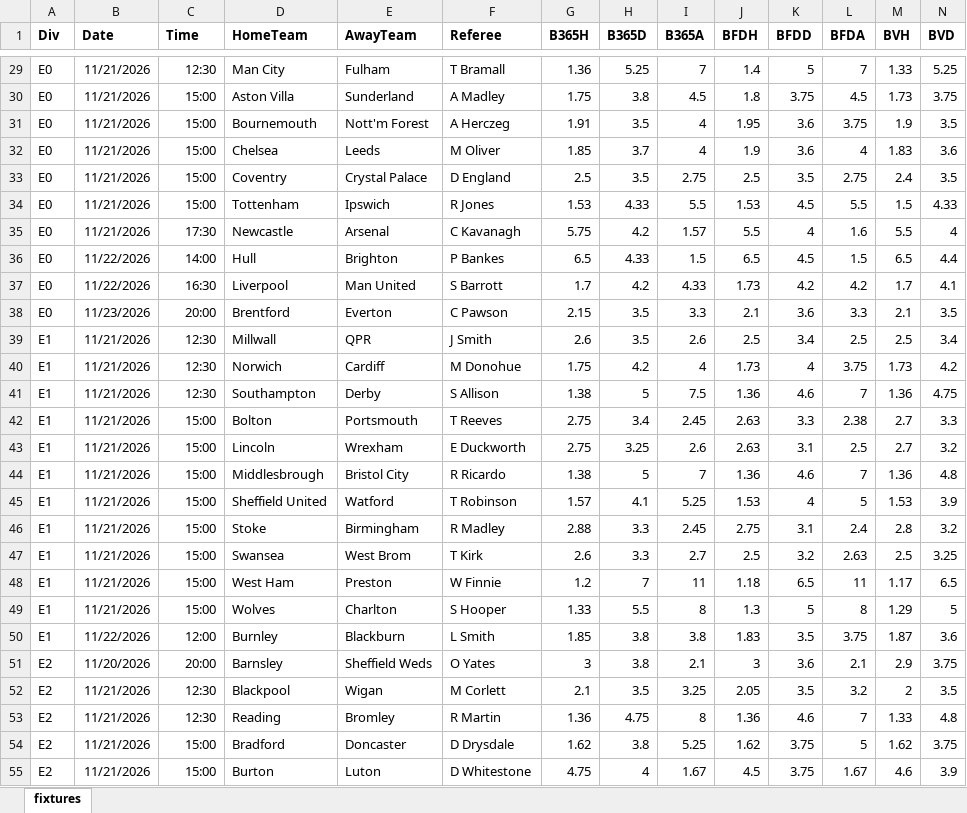
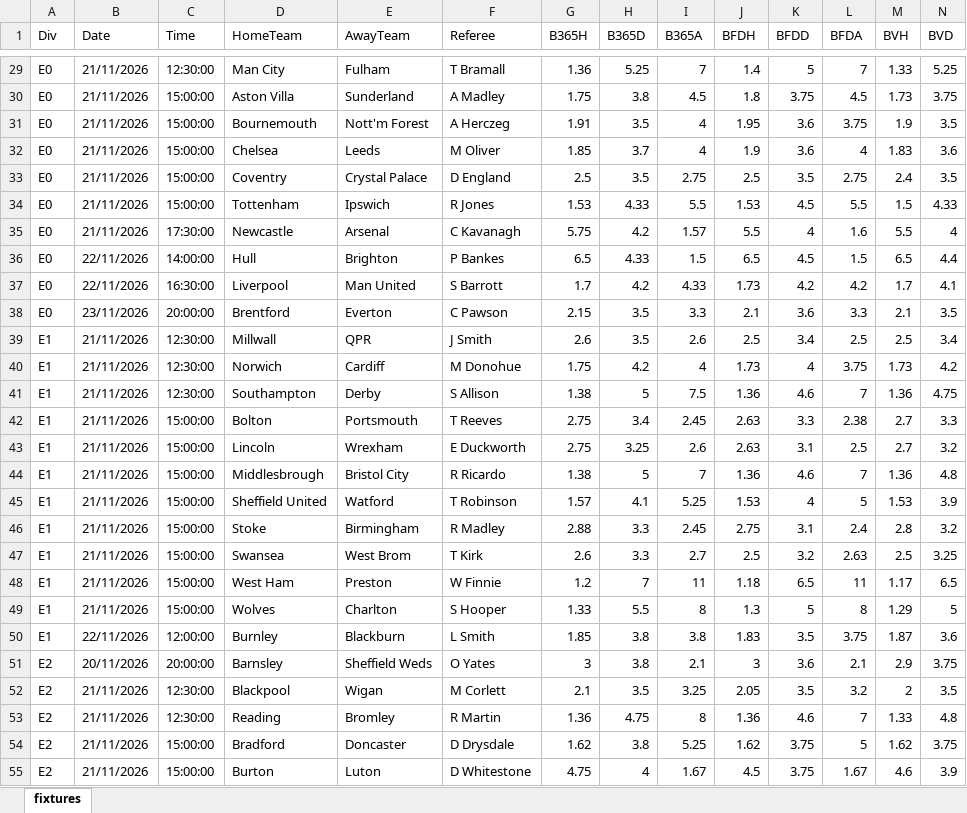
Before and after one commit to Gesss26/ComboGesss, an Excel workbook: data/fixtures.xlsx, sheet fixtures, drawn as a sheet; only a part is shown, gaps mark what is left out; values as stored, in another font and other column widths than the file's, no borders; the diff covers the shown part only; the diff names each change by its address in the sheet, - before the commit and + after, or states it on an @@ line.

```diff
--- a/data/fixtures.xlsx (sheet fixtures)
+++ b/data/fixtures.xlsx (sheet fixtures)
-A1:N1 bold: on
+A1:N1 bold: off
-B29:B35 (Date): 11/21/2026
+B29:B35 (Date): 21/11/2026
-C29 (Time): 12:30
+C29 (Time): 12:30:00
-C30:C34 (Time): 15:00
+C30:C34 (Time): 15:00:00
-C35 (Time): 17:30
+C35 (Time): 17:30:00
-B36:B37 (Date): 11/22/2026
+B36:B37 (Date): 22/11/2026
-C36 (Time): 14:00
+C36 (Time): 14:00:00
-C37 (Time): 16:30
+C37 (Time): 16:30:00
-B38 (Date): 11/23/2026
+B38 (Date): 23/11/2026
-C38 (Time): 20:00
+C38 (Time): 20:00:00
-B39:B49 (Date): 11/21/2026
+B39:B49 (Date): 21/11/2026
-C39:C41 (Time): 12:30
+C39:C41 (Time): 12:30:00
-C42:C49 (Time): 15:00
+C42:C49 (Time): 15:00:00
-B50 (Date): 11/22/2026
+B50 (Date): 22/11/2026
-C50 (Time): 12:00
+C50 (Time): 12:00:00
-B51 (Date): 11/20/2026
+B51 (Date): 20/11/2026
-C51 (Time): 20:00
+C51 (Time): 20:00:00
-B52:B55 (Date): 11/21/2026
+B52:B55 (Date): 21/11/2026
-C52:C53 (Time): 12:30
+C52:C53 (Time): 12:30:00
-C54:C55 (Time): 15:00
+C54:C55 (Time): 15:00:00
```
Also changed, not shown: 326 edited cells and cell formats elsewhere in this sheet, 23 other files.
